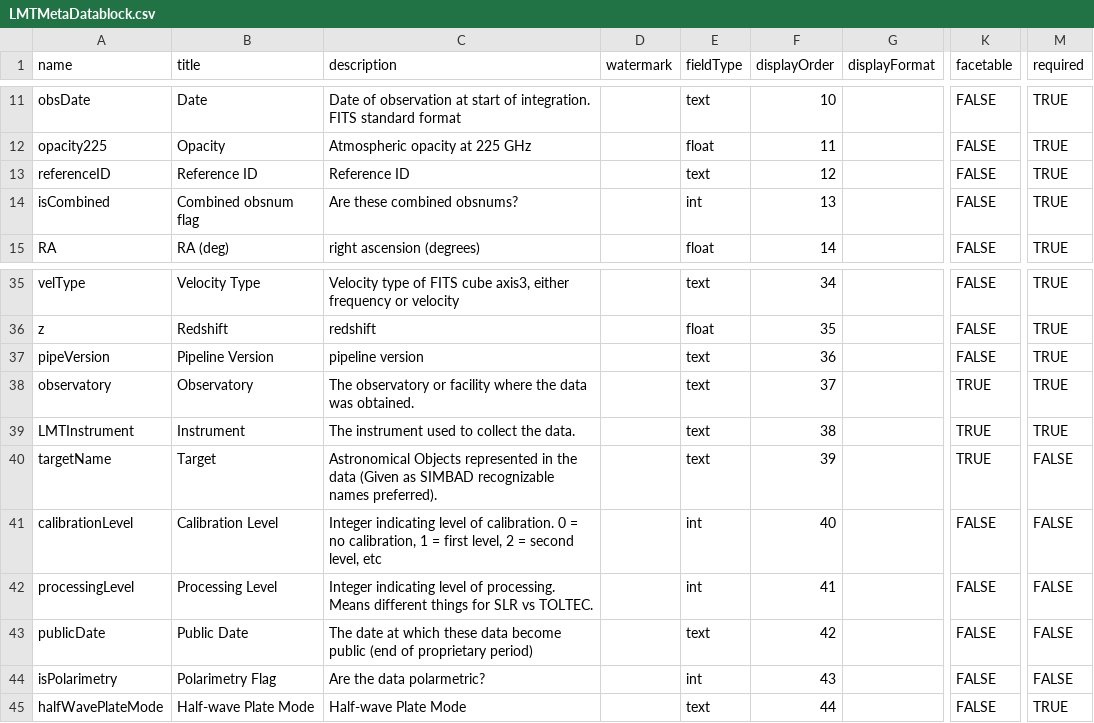
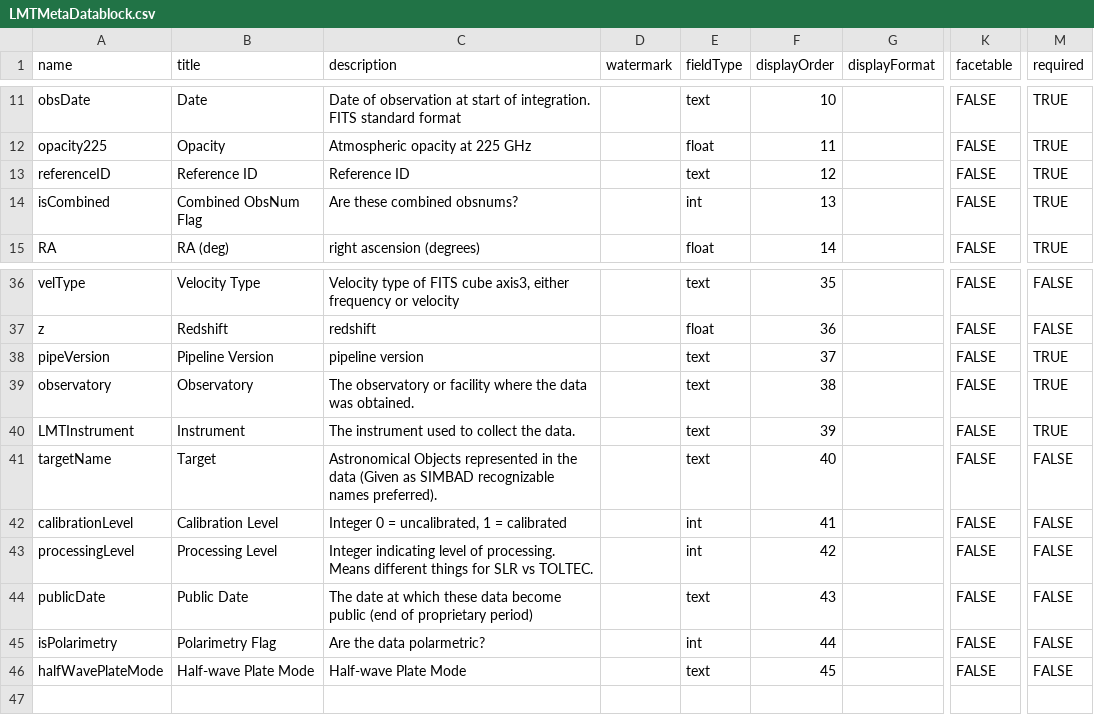
Before and after one commit to toltec-astro/dvpipe, a CSV file: dvpipe/aux/LMTMetaDatablock.csv, drawn as a sheet; only a part is shown, gaps mark what is left out; addresses are those after the commit; the diff covers the shown part only; the diff names each change by its address in the sheet, - before the commit and + after, or states it on an @@ line.

```diff
--- a/dvpipe/aux/LMTMetaDatablock.csv
+++ b/dvpipe/aux/LMTMetaDatablock.csv
-B14 (title): Combined obsnum flag
+B14 (title): Combined ObsNum Flag
-F36 (displayOrder): 34
+F36 (displayOrder): 35
-M36:M37 (required): TRUE
+M36:M37 (required): FALSE
-F37 (displayOrder): 35
+F37 (displayOrder): 36
-F38 (displayOrder): 36
+F38 (displayOrder): 37
-F39 (displayOrder): 37
+F39 (displayOrder): 38
-K39:K41 (facetable): TRUE
+K39:K41 (facetable): FALSE
-F40 (displayOrder): 38
+F40 (displayOrder): 39
-F41 (displayOrder): 39
+F41 (displayOrder): 40
-C42 (description): Integer indicating level of calibration. 0 = no calibration, 1 = first level, 2 = second level, etc
+C42 (description): Integer 0 = uncalibrated, 1 = calibrated
-F42 (displayOrder): 40
+F42 (displayOrder): 41
-F43 (displayOrder): 41
+F43 (displayOrder): 42
-F44 (displayOrder): 42
+F44 (displayOrder): 43
-F45 (displayOrder): 43
+F45 (displayOrder): 44
-F46 (displayOrder): 44
+F46 (displayOrder): 45
-M46 (required): TRUE
+M46 (required): FALSE
```
Also changed, not shown: 1 added row and 33 edited cells elsewhere in this file, dvpipe/aux/LMTControlledVocabulary.csv, dvpipe/aux/LMT_Dataverse_Metadata_Definition.tsv, 2 other files.
